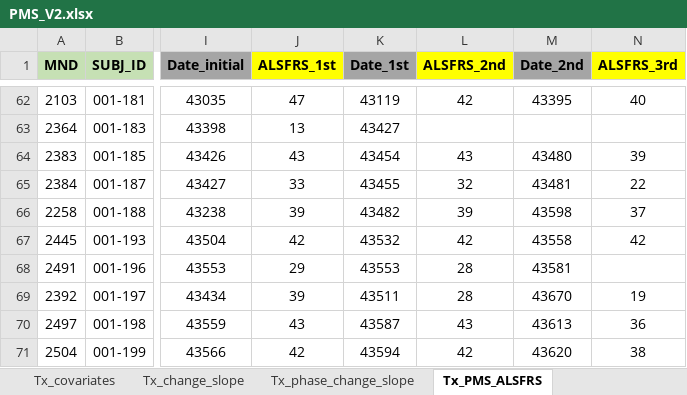
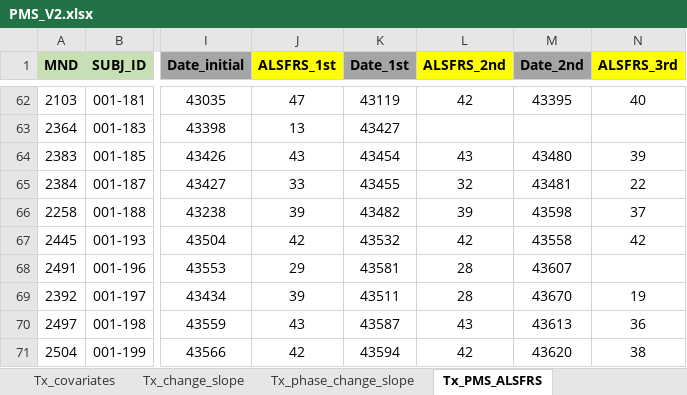
Before and after one commit to cian21/Corestem-project---RMAT-analysis, an Excel workbook: Data/Rawdata/PMS_V2.xlsx, sheet Tx_PMS_ALSFRS, drawn as a sheet; only a part is shown, gaps mark what is left out; values as stored, in another font and other column widths than the file's, no borders; the diff names each change by its address in the sheet, - before the commit and + after, or states it on an @@ line.

```diff
--- a/Data/Rawdata/PMS_V2.xlsx (sheet Tx_PMS_ALSFRS)
+++ b/Data/Rawdata/PMS_V2.xlsx (sheet Tx_PMS_ALSFRS)
-K68 (Date_1st): 43553
+K68 (Date_1st): 43581
-M68 (Date_2nd): 43581
+M68 (Date_2nd): 43607
```
Also changed, not shown: sheet Tx_PMS_cytokine_full, sheet Tx_PMS_ALSFRS_table, sheet Tx_phase_change_slope, 7 other files.
